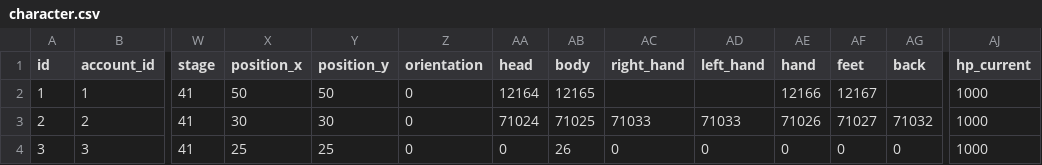
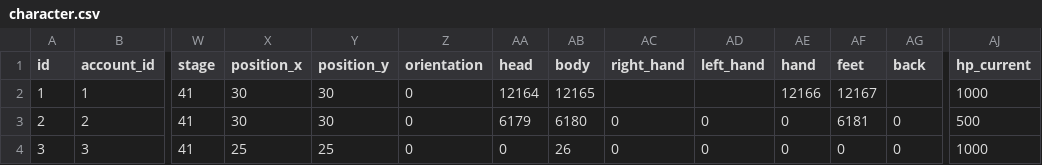
Before and after one commit to fygonzalo/openao, a CSV file: db/seed/character.csv, drawn as a sheet; only a part is shown, gaps mark what is left out; the diff names each change by its address in the sheet, - before the commit and + after, or states it on an @@ line.

Commit message:
chore: modify seed data
Added correct items to the character Bugs. Corrected the items in
character preview for Bowser.

```diff
--- a/db/seed/character.csv
+++ b/db/seed/character.csv
-X2 (position_x): 50
+X2 (position_x): 30
-Y2 (position_y): 50
+Y2 (position_y): 30
-AA3 (head): 71024
+AA3 (head): 6179
-AB3 (body): 71025
+AB3 (body): 6180
-AC3 (right_hand): 71033
+AC3 (right_hand): 0
-AD3 (left_hand): 71033
+AD3 (left_hand): 0
-AE3 (hand): 71026
+AE3 (hand): 0
-AF3 (feet): 71027
+AF3 (feet): 6181
-AG3 (back): 71032
+AG3 (back): 0
-AJ3 (hp_current): 1000
+AJ3 (hp_current): 500
```
Also changed, not shown: db/seed/inventoryitem.csv.
